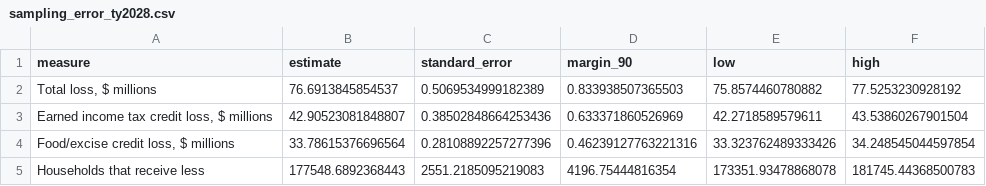
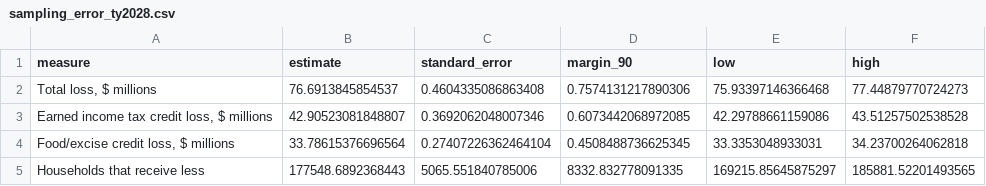
Before and after one commit to Hawaii-Appleseed/Census-Forecaster, a CSV file: site/data/working-family-credits/sampling_error_ty2028.csv, drawn as a sheet.

```diff
--- a/site/data/working-family-credits/sampling_error_ty2028.csv
+++ b/site/data/working-family-credits/sampling_error_ty2028.csv
@@ -1,5 +1,5 @@
 measure,estimate,standard_error,margin_90,low,high
-"Total loss, $ millions",76.6913845854537,0.5069534999182389,0.833938507365503,75.8574460780882,77.5253230928192
-"Earned income tax credit loss, $ millions",42.90523081848807,0.38502848664253436,0.633371860526969,42.2718589579611,43.53860267901504
-"Food/excise credit loss, $ millions",33.78615376696564,0.28108892257277396,0.46239127763221316,33.323762489333426,34.248545044597854
-Households that receive less,177548.6892368443,2551.2185095219083,4196.75444816354,173351.93478868078,181745.44368500783
+"Total loss, $ millions",76.6913845854537,0.4604335086863408,0.7574131217890306,75.93397146366468,77.44879770724273
+"Earned income tax credit loss, $ millions",42.90523081848807,0.3692062048007346,0.6073442068972085,42.29788661159086,43.51257502538528
+"Food/excise credit loss, $ millions",33.78615376696564,0.27407226362464104,0.4508488736625345,33.3353048933031,34.23700264062818
+Households that receive less,177548.6892368443,5065.551840785006,8332.832778091335,169215.85645875297,185881.52201493565
```
Also changed, not shown: 11 other files.
